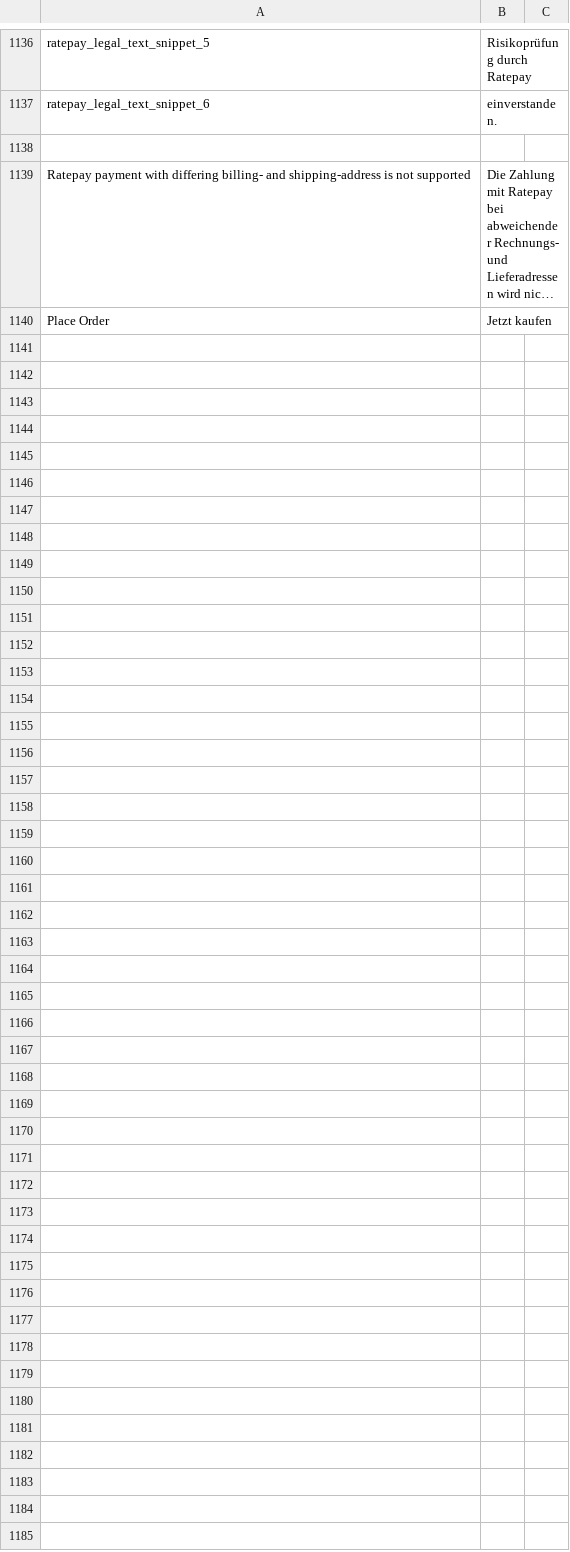
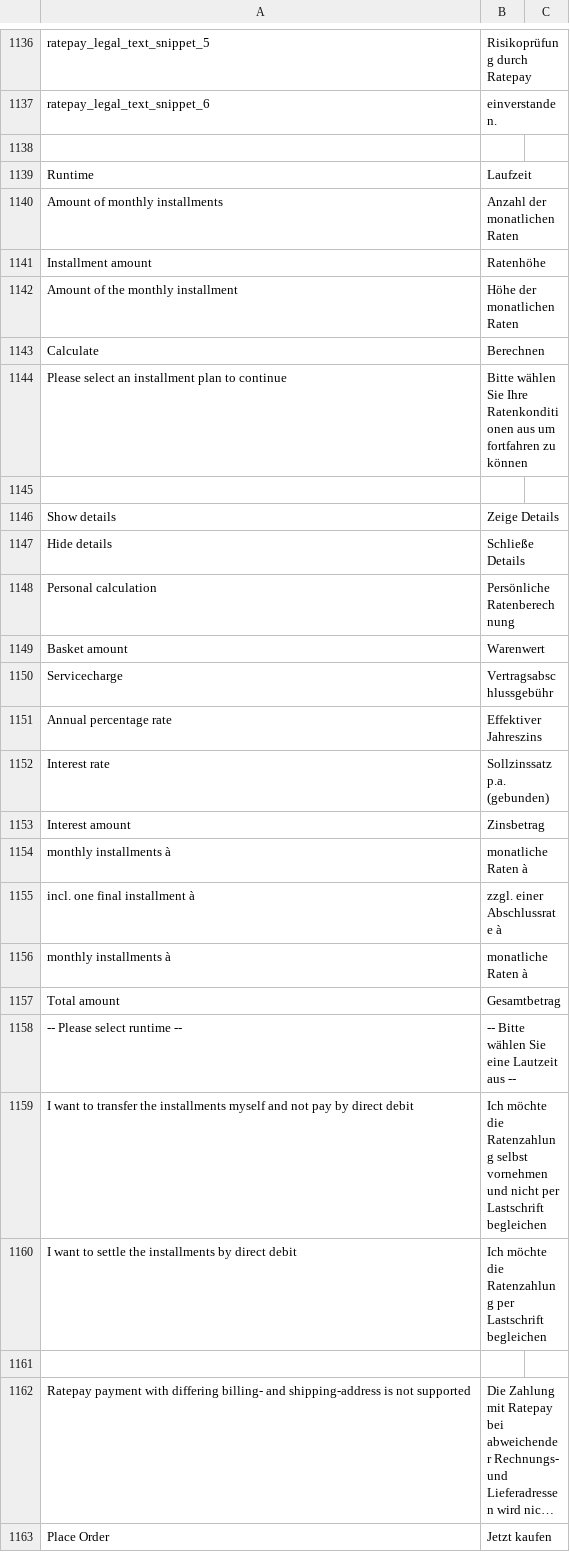
Before and after one commit to PAYONE-GmbH/magento-2, a CSV file: i18n/de_DE.csv, drawn as a sheet; only a part is shown, gaps mark what is left out; long unchanged cells end in …; the diff names each change by its address in the sheet, - before the commit and + after, or states it on an @@ line.

Commit message:
MAG2-225 - Added Ratepay Directdebit and Installment

```diff
--- a/i18n/de_DE.csv
+++ b/i18n/de_DE.csv
+row 1139: Runtime | Laufzeit
+row 1140: Amount of monthly installments | Anzahl der monatlichen Raten
+row 1141: Installment amount | Ratenhöhe
+row 1142: Amount of the monthly installment | Höhe der monatlichen Raten
+row 1143: Calculate | Berechnen
+row 1144: Please select an installment plan to continue | Bitte wählen Sie Ihre Ratenkonditionen aus um fortfahren zu können
+row 1145: (empty)
+row 1146: Show details | Zeige Details
+row 1147: Hide details | Schließe Details
+row 1148: Personal calculation | Persönliche Ratenberechnung
+row 1149: Basket amount | Warenwert
+row 1150: Servicecharge | Vertragsabschlussgebühr
+row 1151: Annual percentage rate | Effektiver Jahreszins
+row 1152: Interest rate | Sollzinssatz p.a. (gebunden)
+row 1153: Interest amount | Zinsbetrag
+row 1154: monthly installments à | monatliche Raten à
+row 1155: incl. one final installment à | zzgl. einer Abschlussrate à
+row 1156: monthly installments à | monatliche Raten à
+row 1157: Total amount | Gesamtbetrag
+row 1158: -- Please select runtime -- | -- Bitte wählen Sie eine Lautzeit aus --
+row 1159: I want to transfer the installments myself and not pay by direct debit | Ich möchte die Ratenzahlung selbst vornehmen und nicht per Lastschrift begleichen
+row 1160: I want to settle the installments by direct debit | Ich möchte die Ratenzahlung per Lastschrift begleichen
+row 1161: (empty)
```
Also changed, not shown: 39 other files.
